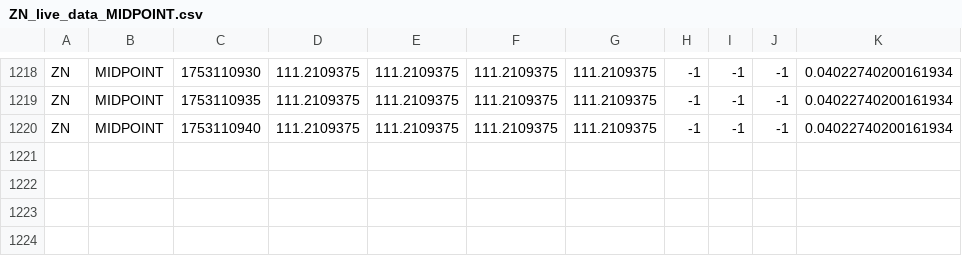
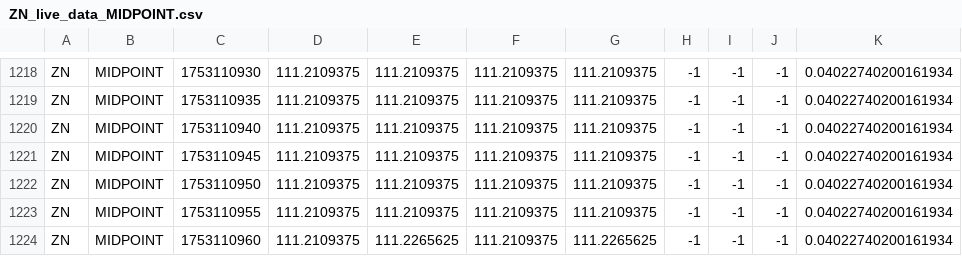
Before and after one commit to RedNerka/line_chart_test, a CSV file: live_data/ZN_live_data_MIDPOINT.csv, drawn as a sheet; only a part is shown, gaps mark what is left out.

Commit message:
update data

```diff
--- a/live_data/ZN_live_data_MIDPOINT.csv
+++ b/live_data/ZN_live_data_MIDPOINT.csv
@@ -1220 +1220,5 @@ ZN,MIDPOINT,1753110935,111.2109375,111.2109375,111.2109375,111.2109375,-1,-1,-1,
 ZN,MIDPOINT,1753110940,111.2109375,111.2109375,111.2109375,111.2109375,-1,-1,-1,0.04022740200161934
+ZN,MIDPOINT,1753110945,111.2109375,111.2109375,111.2109375,111.2109375,-1,-1,-1,0.04022740200161934
+ZN,MIDPOINT,1753110950,111.2109375,111.2109375,111.2109375,111.2109375,-1,-1,-1,0.04022740200161934
+ZN,MIDPOINT,1753110955,111.2109375,111.2109375,111.2109375,111.2109375,-1,-1,-1,0.04022740200161934
+ZN,MIDPOINT,1753110960,111.2109375,111.2265625,111.2109375,111.2265625,-1,-1,-1,0.04022740200161934
```
Also changed, not shown: live_data/ZB_live_data_MIDPOINT.csv.
